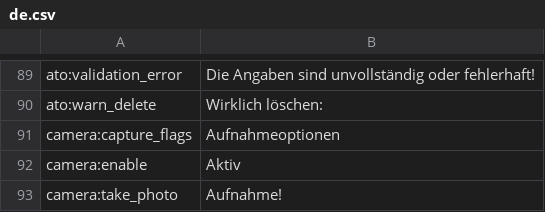
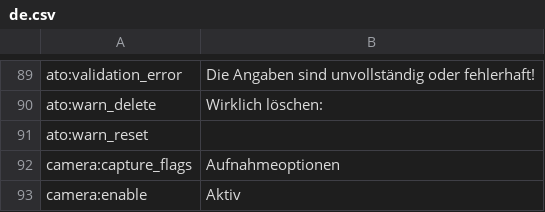
Before and after one commit to reef-pi/reef-pi, a CSV file: front-end/assets/translations/de.csv, drawn as a sheet; only a part is shown, gaps mark what is left out; the shorter side is filled out with more unchanged rows; the diff names each change by its address in the sheet, - before the commit and + after, or states it on an @@ line.

Commit message:
translations sync

```diff
--- a/front-end/assets/translations/de.csv
+++ b/front-end/assets/translations/de.csv
+row 91: ato:warn_reset
```
Also changed, not shown: front-end/assets/translations/es.csv, front-end/assets/translations/fa.csv, 6 other files.
